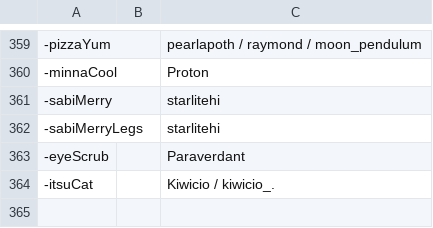
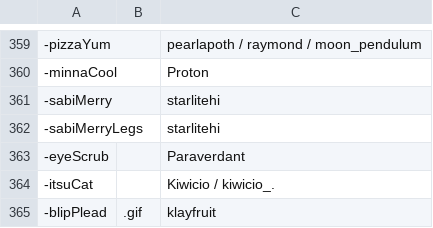
Before and after one commit to goobert/yno-commumoji-data, a CSV file: config.csv, drawn as a sheet; only a part is shown, gaps mark what is left out.

Commit message:
add blipplead by klayfruit

```diff
--- a/config.csv
+++ b/config.csv
@@ -364 +364,2 @@
 -itsuCat,,Kiwicio / kiwicio_.
+-blipPlead,.gif,klayfruit
```
Also changed, not shown: 1 other file.
